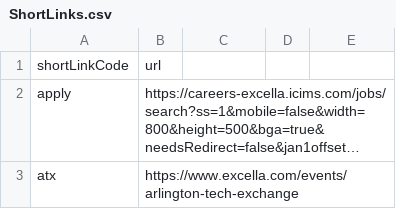
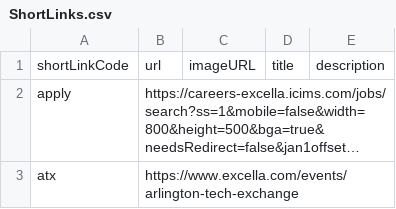
Before and after one commit to excellalabs/xluhco, a CSV file: src/xluhco.web/wwwroot/ShortLinks.csv, drawn as a sheet; only a part is shown; long unchanged cells end in …; the diff names each change by its address in the sheet, - before the commit and + after, or states it on an @@ line.

Commit message:
Allow custom Social media images (#122)
* Read image url, title, description from .csv to share on social media

* Test new social media values

* Social media instructions and minor changes requested after review

* Added markdown to improve readability

* Fixed typo and styles

```diff
--- a/src/xluhco.web/wwwroot/ShortLinks.csv
+++ b/src/xluhco.web/wwwroot/ShortLinks.csv
-C1: (empty)
+C1: imageURL
-D1: (empty)
+D1: title
-E1: (empty)
+E1: description
```
Also changed, not shown: 7 other files.
